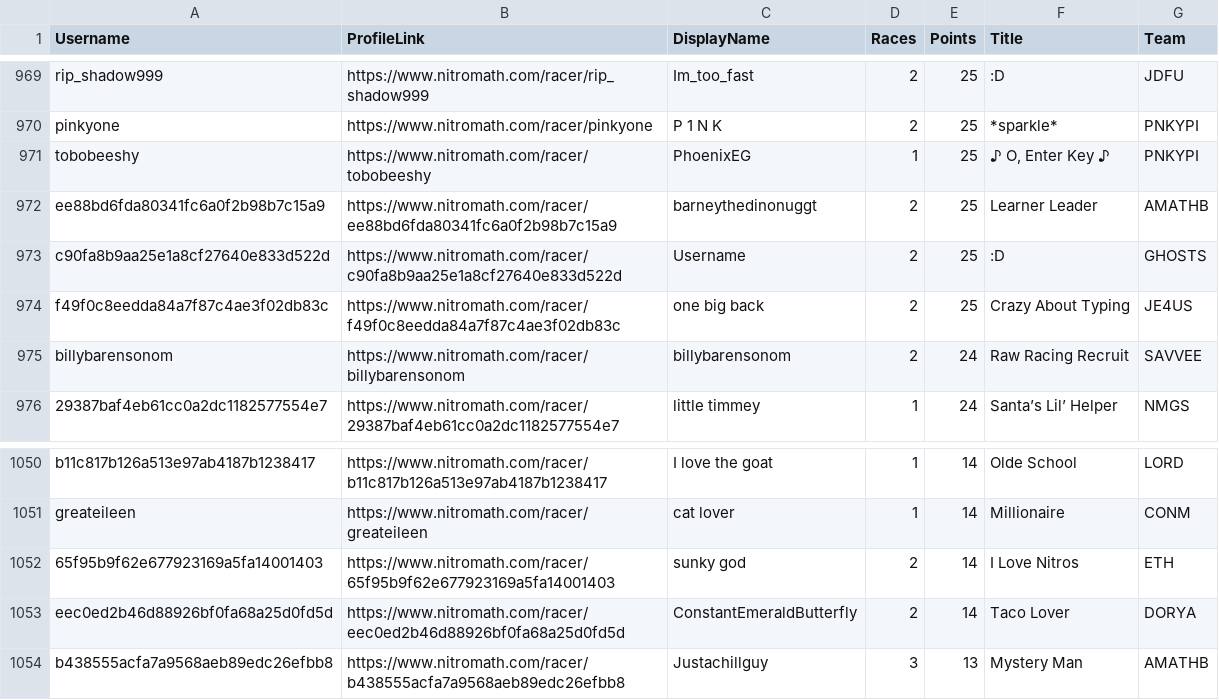
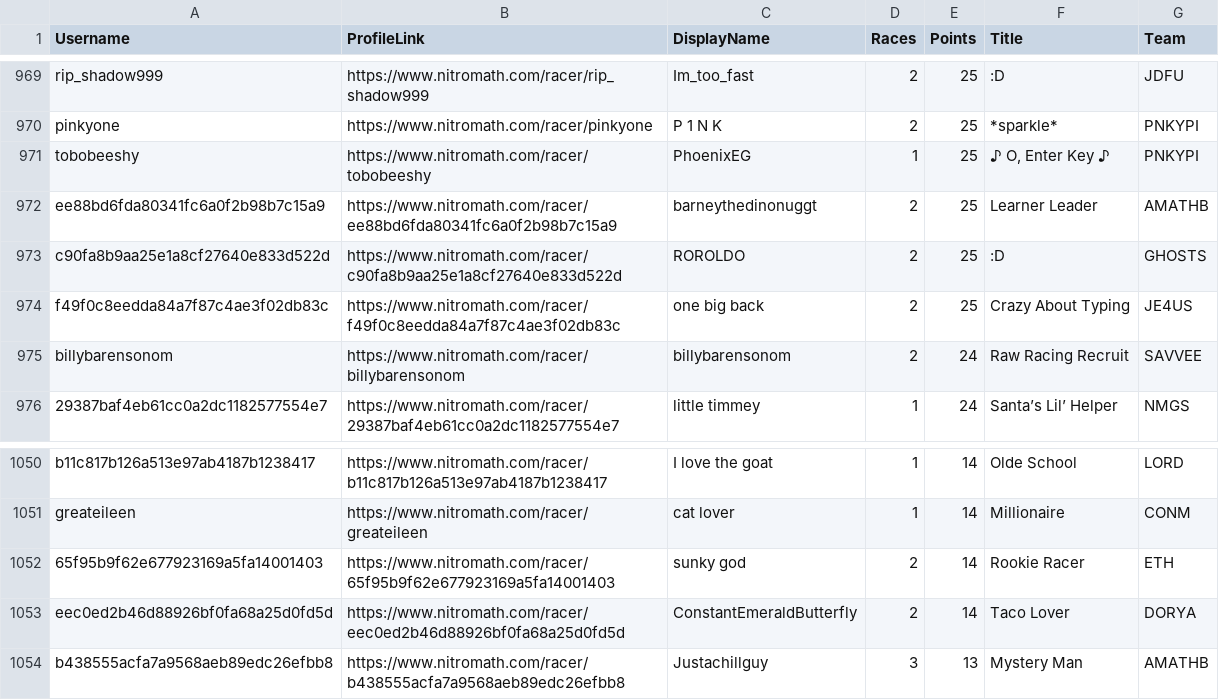
Before and after one commit to nincaleb/nitromathlb, a CSV file: csv_archive/nitromath_season_leaderboard_20250428.csv, drawn as a sheet; only a part is shown, gaps mark what is left out; the diff covers the shown part only.

```diff
--- a/csv_archive/nitromath_season_leaderboard_20250428.csv
+++ b/csv_archive/nitromath_season_leaderboard_20250428.csv
@@ -972,3 +972,3 @@ tobobeeshy,https://www.nitromath.com/racer/tobobeeshy,PhoenixEG,1,25,"♪ O, Ent
 ee88bd6fda80341fc6a0f2b98b7c15a9,https://www.nitromath.com/racer/ee88bd6fda80341fc6a0f2b98b7c15a9,barneythedinonuggt,2,25,Learner Leader,AMATHB
-c90fa8b9aa25e1a8cf27640e833d522d,https://www.nitromath.com/racer/c90fa8b9aa25e1a8cf27640e833d522d,Username,2,25,:D,GHOSTS
+c90fa8b9aa25e1a8cf27640e833d522d,https://www.nitromath.com/racer/c90fa8b9aa25e1a8cf27640e833d522d,ROROLDO,2,25,:D,GHOSTS
 f49f0c8eedda84a7f87c4ae3f02db83c,https://www.nitromath.com/racer/f49f0c8eedda84a7f87c4ae3f02db83c,one big back,2,25,Crazy About Typing,JE4US
@@ -1051,3 +1051,3 @@ b11c817b126a513e97ab4187b1238417,https://www.nitromath.com/racer/b11c817b126a513
 greateileen,https://www.nitromath.com/racer/greateileen,cat lover,1,14,Millionaire,CONM
-65f95b9f62e677923169a5fa14001403,https://www.nitromath.com/racer/65f95b9f62e677923169a5fa14001403,sunky god,2,14,I Love Nitros,ETH
+65f95b9f62e677923169a5fa14001403,https://www.nitromath.com/racer/65f95b9f62e677923169a5fa14001403,sunky god,2,14,Rookie Racer,ETH
 eec0ed2b46d88926bf0fa68a25d0fd5d,https://www.nitromath.com/racer/eec0ed2b46d88926bf0fa68a25d0fd5d,ConstantEmeraldButterfly,2,14,Taco Lover,DORYA
```
Also changed, not shown: 10 edited cells elsewhere in this file, 1 other file.
